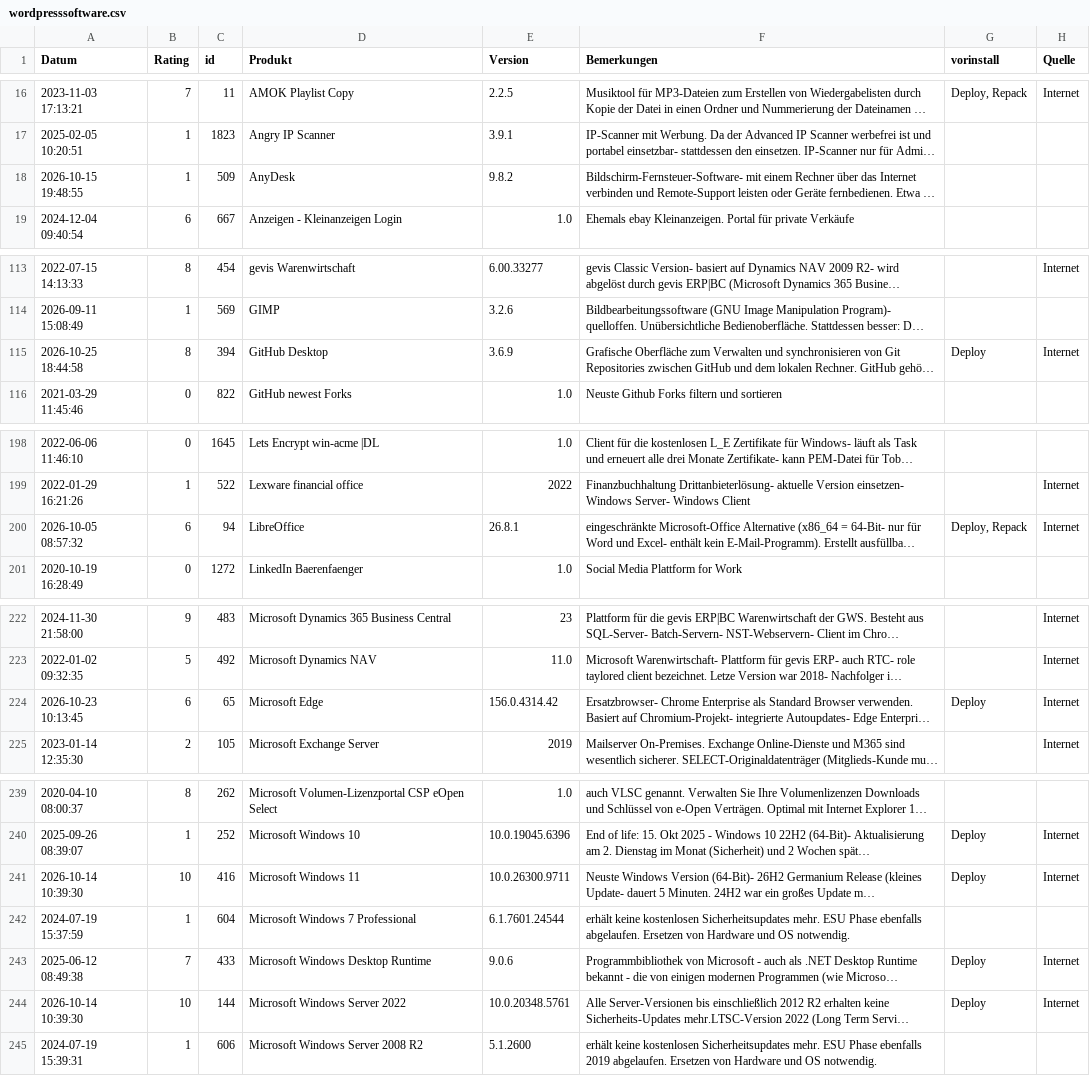
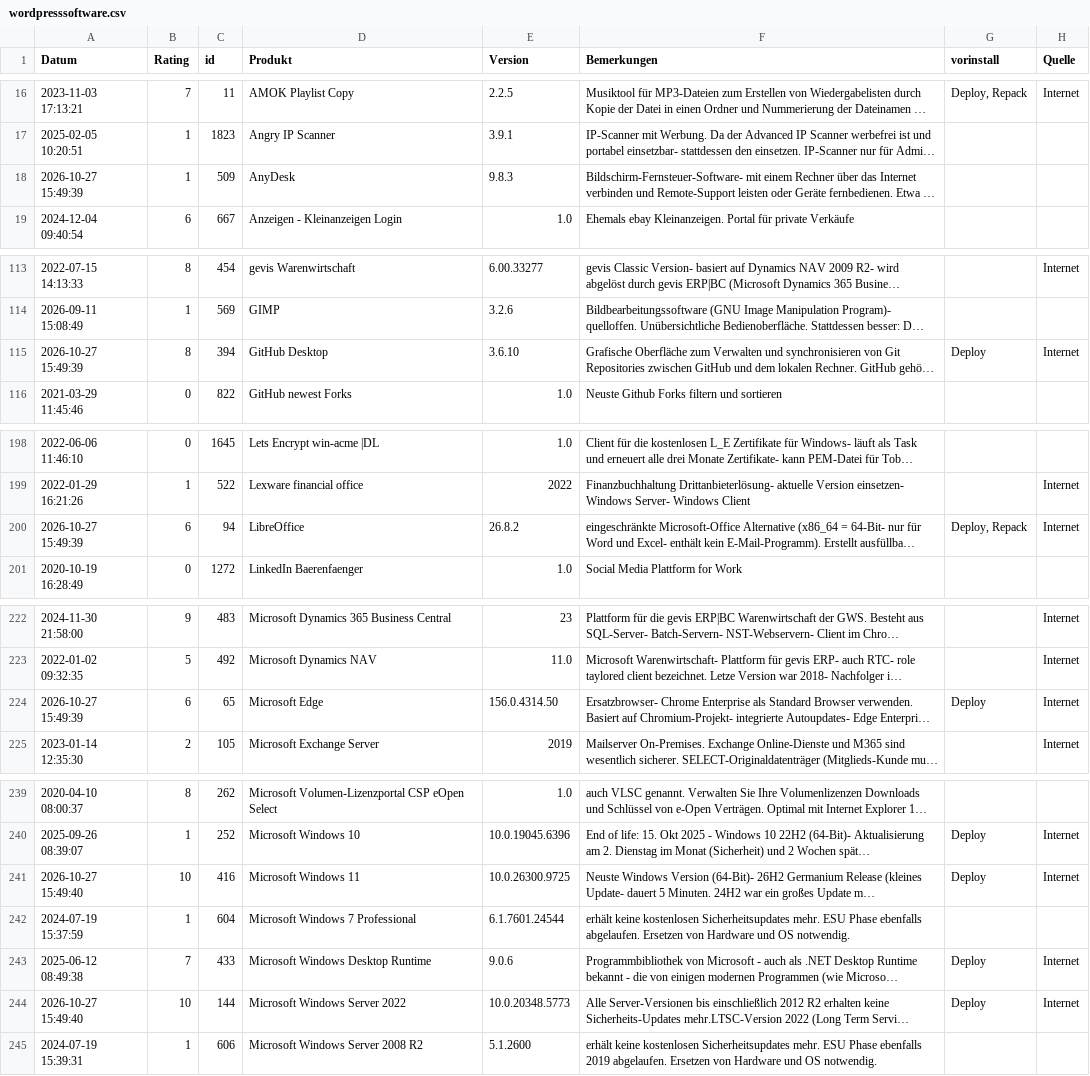
Before and after one commit to svenbolte/OpenAudit-Classic, a CSV file: htdocs/openaudit/wordpresssoftware.csv, drawn as a sheet; only a part is shown, gaps mark what is left out; long unchanged cells end in …; the diff covers the shown part only; the diff names each change by its address in the sheet, - before the commit and + after, or states it on an @@ line.

```diff
--- a/htdocs/openaudit/wordpresssoftware.csv
+++ b/htdocs/openaudit/wordpresssoftware.csv
-A18 (Datum): 2026-10-15 19:48:55
+A18 (Datum): 2026-10-27 15:49:39
-E18 (Version): 9.8.2
+E18 (Version): 9.8.3
-A115 (Datum): 2026-10-25 18:44:58
+A115 (Datum): 2026-10-27 15:49:39
-E115 (Version): 3.6.9
+E115 (Version): 3.6.10
-A200 (Datum): 2026-10-05 08:57:32
+A200 (Datum): 2026-10-27 15:49:39
-E200 (Version): 26.8.1
+E200 (Version): 26.8.2
-A224 (Datum): 2026-10-23 10:13:45
+A224 (Datum): 2026-10-27 15:49:39
-E224 (Version): 156.0.4314.42
+E224 (Version): 156.0.4314.50
-A241 (Datum): 2026-10-14 10:39:30
+A241 (Datum): 2026-10-27 15:49:40
-E241 (Version): 10.0.26300.9711
+E241 (Version): 10.0.26300.9725
-A244 (Datum): 2026-10-14 10:39:30
+A244 (Datum): 2026-10-27 15:49:40
-E244 (Version): 10.0.20348.5761
+E244 (Version): 10.0.20348.5773
```
Also changed, not shown: 2 edited cells elsewhere in this file, 19 other files.
